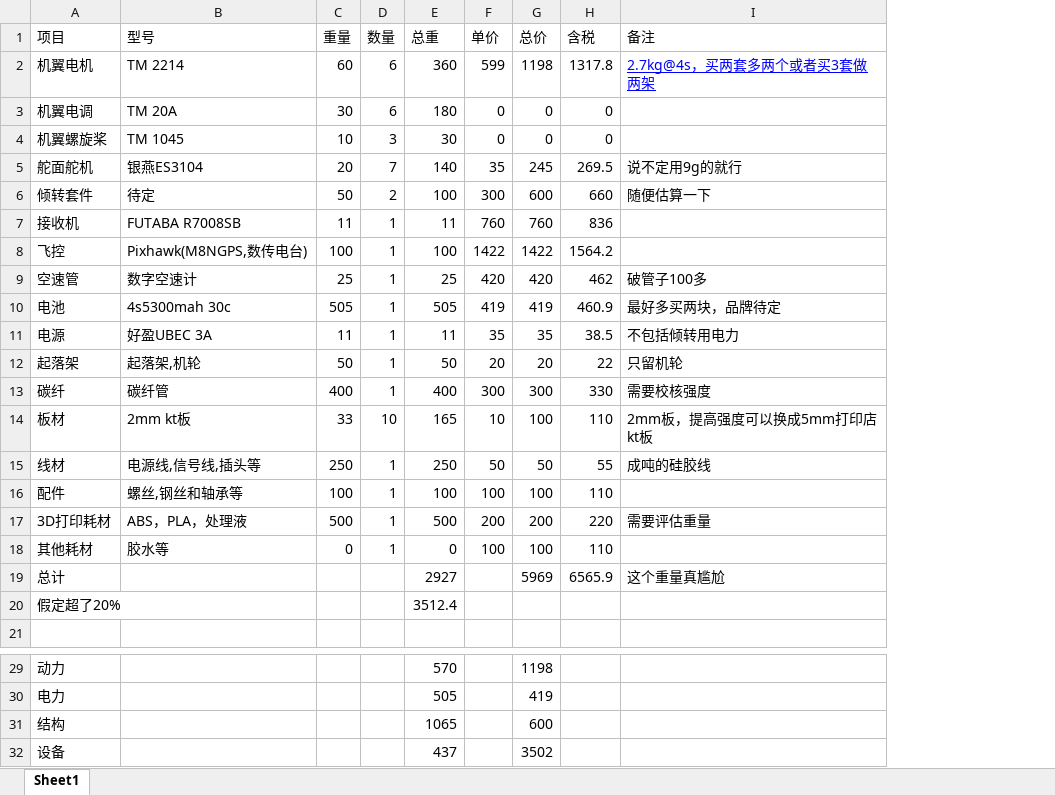
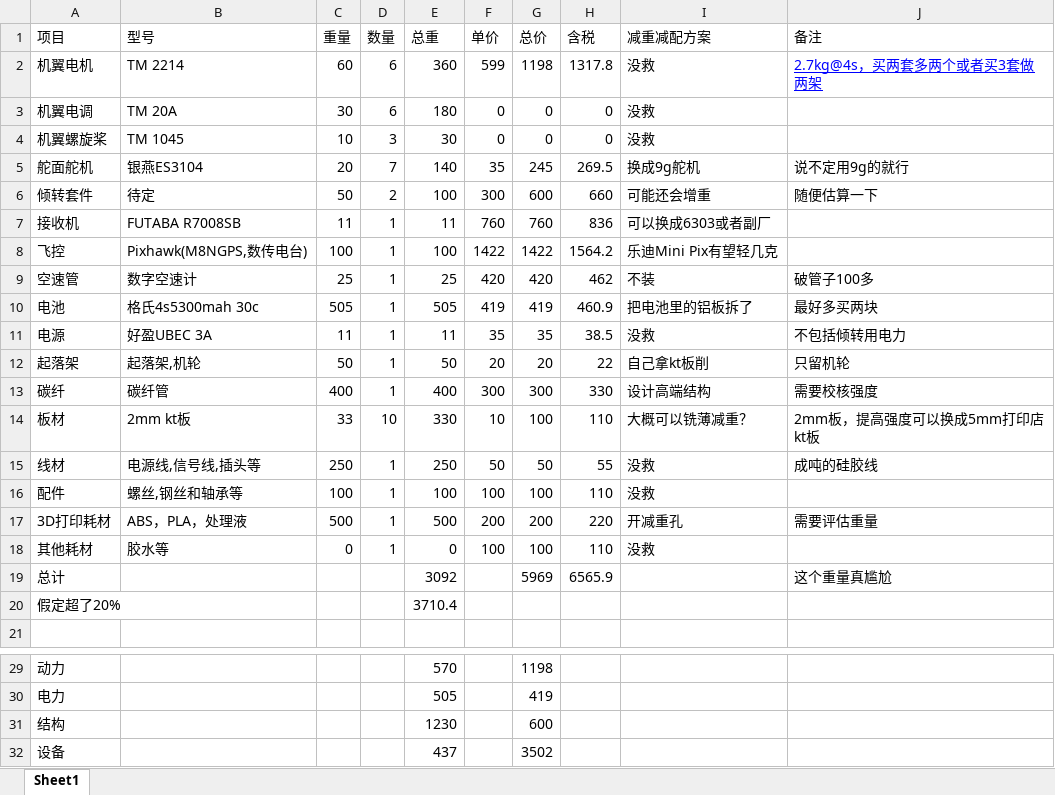
Before and after one commit to cfrpg/Phibochilai-X, an Excel workbook: doc/BOM.xlsx, sheet Sheet1, drawn as a sheet; only a part is shown, gaps mark what is left out; values as stored, in another font and other column widths than the file's, no borders; charts and pictures not drawn; addresses are those after the commit; the diff names each change by its address in the sheet, - before the commit and + after, or states it on an @@ line.

```diff
--- a/doc/BOM.xlsx (sheet Sheet1)
+++ b/doc/BOM.xlsx (sheet Sheet1)
+column I (减重减配方案), rows 2-18: 没救 | 没救 | 没救 | 换成9g舵机 | 可能还会增重 | 可以换成6303或者副厂 | 乐迪Mini Pix有望轻几克 | 不装 | 把电池里的铝板拆了 | 没救 | 自己拿kt板削 | 设计高端结构 | 大概可以铣薄减重？ | 没救 | 没救 | 开减重孔 | 没救
-B10 (型号): 4s5300mah 30c
+B10 (型号): 格氏4s5300mah 30c
-J10 (备注): 最好多买两块，品牌待定
+J10 (备注): 最好多买两块
-E14 (总重): 165
+E14 (总重): 330
-E19 (总重): 2927
+E19 (总重): 3092
-E20 (总重): 3512.4
+E20 (总重): 3710.4
-E31 (总重): 1065
+E31 (总重): 1230
```
Also changed, not shown: charts or pictures, 14 other files.
